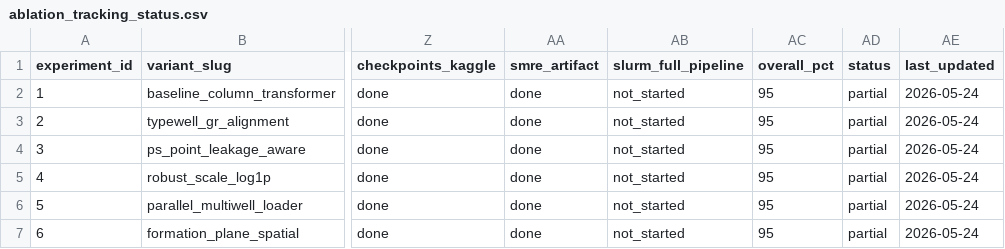
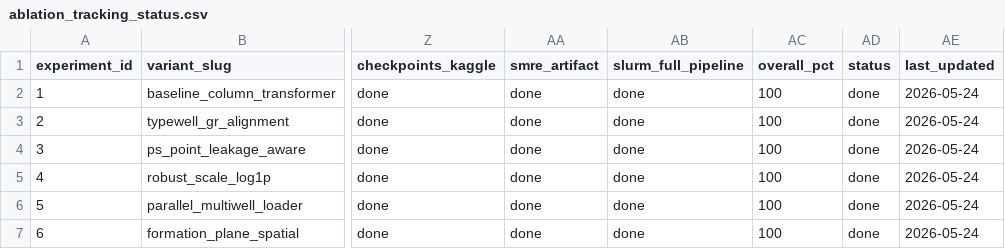
Before and after one commit to sweeden-ttu/agent-tracing, a CSV file: examples/rogii/ablation_tracking_status.csv, drawn as a sheet; only a part is shown, gaps mark what is left out; the diff names each change by its address in the sheet, - before the commit and + after, or states it on an @@ line.

Commit message:
Apply trace/base worktree: ablation tracking and submit scripts

```diff
--- a/examples/rogii/ablation_tracking_status.csv
+++ b/examples/rogii/ablation_tracking_status.csv
-AB2:AB7 (slurm_full_pipeline): not_started
+AB2:AB7 (slurm_full_pipeline): done
-AC2:AC7 (overall_pct): 95
+AC2:AC7 (overall_pct): 100
-AD2:AD7 (status): partial
+AD2:AD7 (status): done
```
Also changed, not shown: 15 other files.
